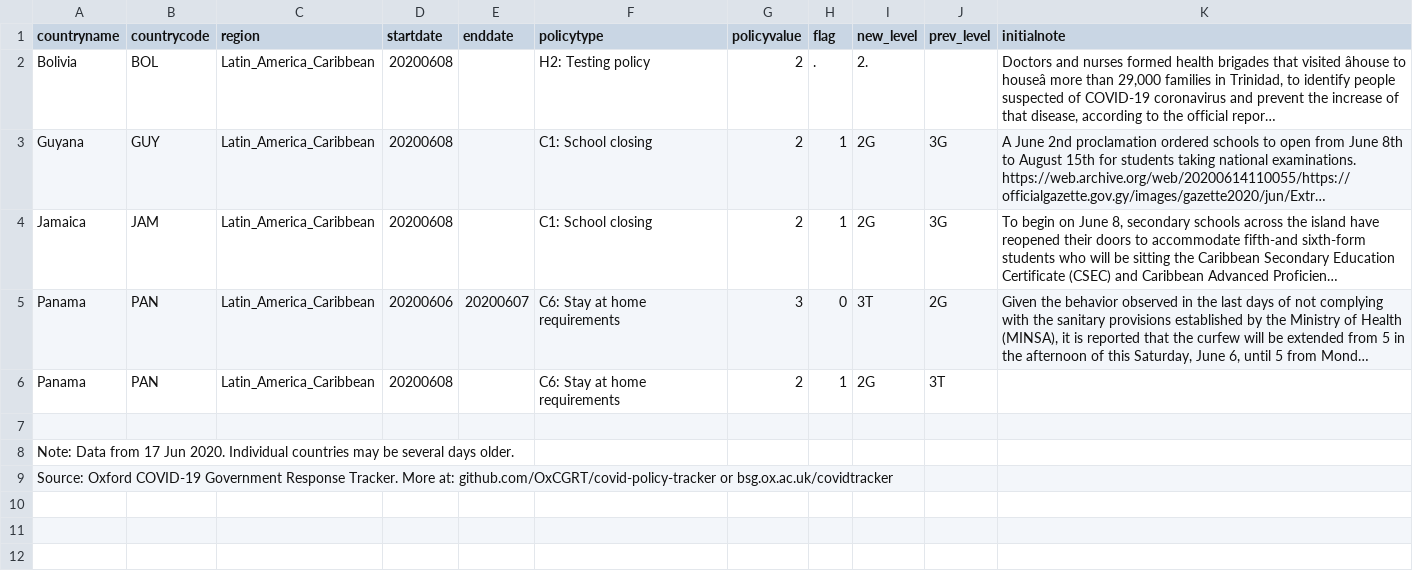
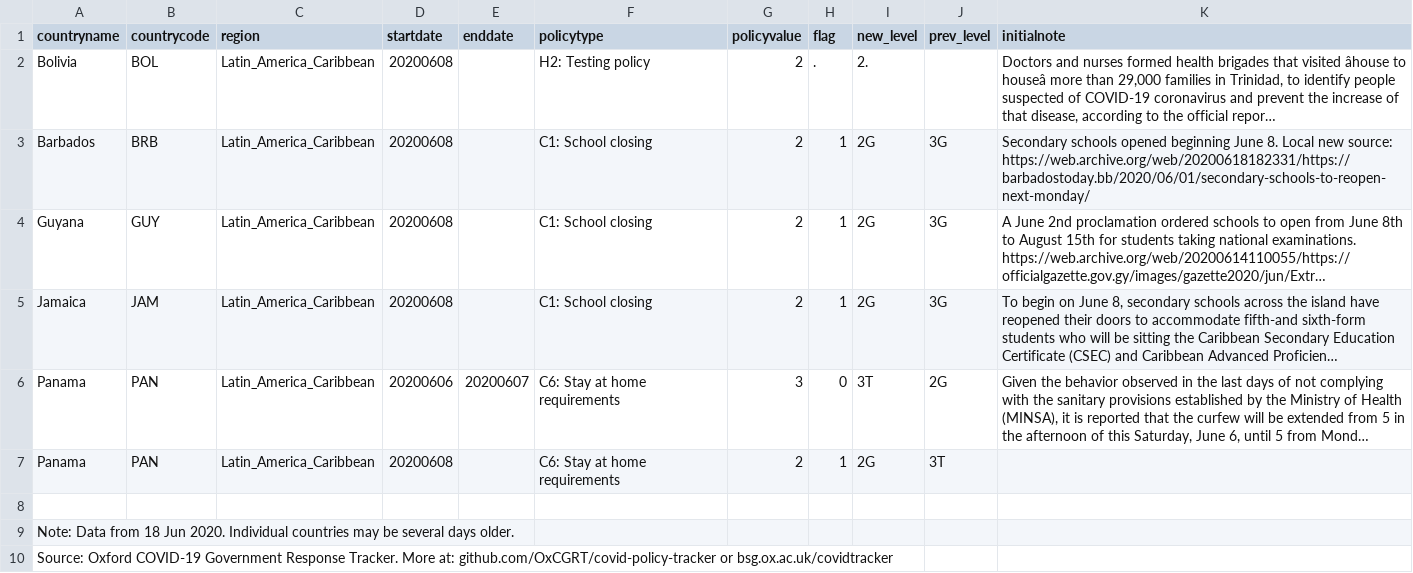
Before and after one commit to OxCGRT/covid-policy-scratchpad, a CSV file: regional_changes/latest_Latin_America_Caribbean.csv, drawn as a sheet; long unchanged cells end in …; addresses are those after the commit; the diff names each change by its address in the sheet, - before the commit and + after, or states it on an @@ line.

```diff
--- a/regional_changes/latest_Latin_America_Caribbean.csv
+++ b/regional_changes/latest_Latin_America_Caribbean.csv
+row 3: Barbados | BRB | Latin_America_Caribbean | 20200608 |  | C1: School closing | 2 | 1 | 2G | 3G | Secondary schools opened beginning June 8. Local new source: https://web.archive.org/web/20200618182331/https://barbadostoday.bb/2020/06/01/secondary-schools-to-reopen-next-monday/
-A9 (countryname): …Data from 17 Jun 2020.…
+A9 (countryname): …Data from 18 Jun 2020.…
```
Also changed, not shown: regional_changes/latest_East_Asia_Pacific.csv, regional_changes/latest_Europe_Central_Asia.csv, 4 other files.
